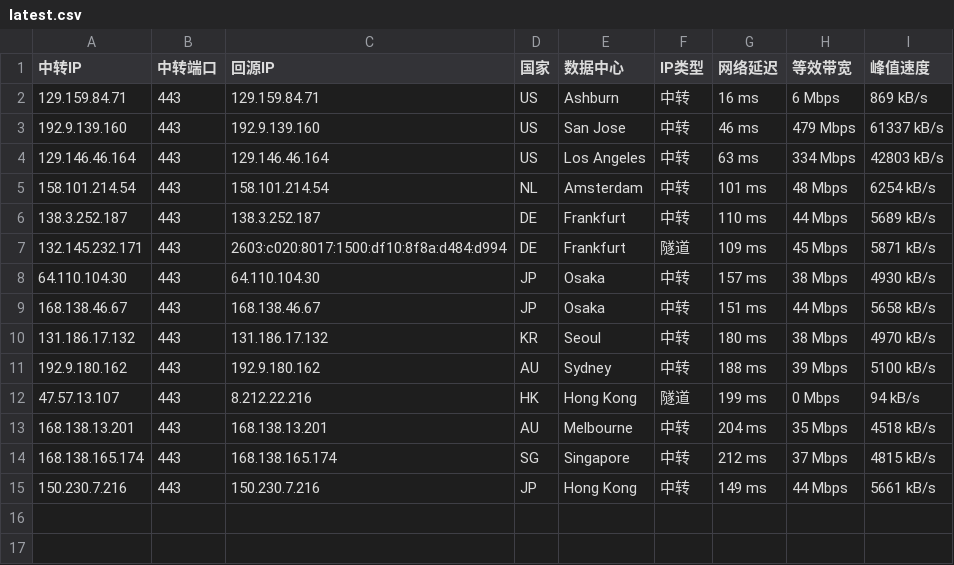
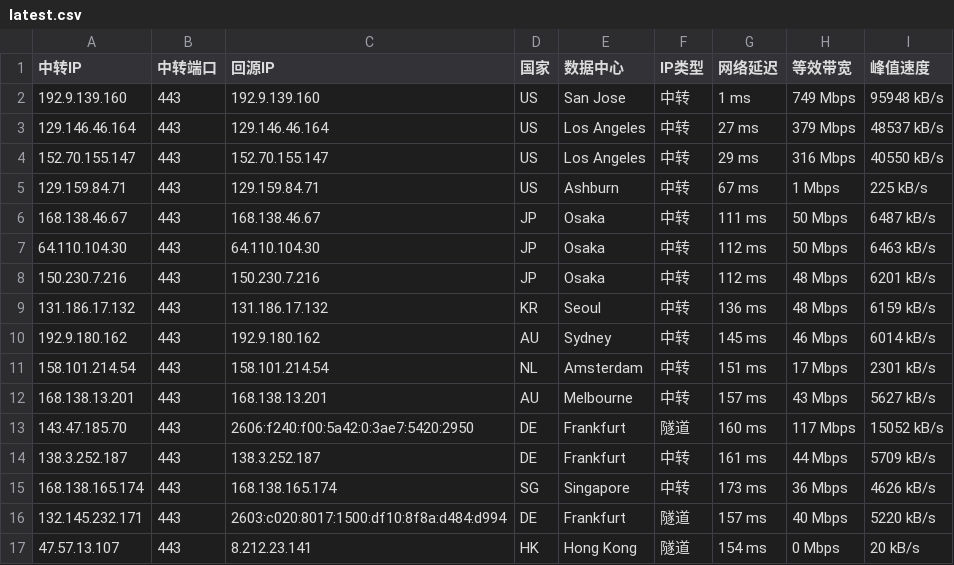
Before and after one commit to 520mmxx/CF-PROXYIP, a CSV file: latest.csv, drawn as a sheet.

```diff
--- a/latest.csv
+++ b/latest.csv
@@ -1,15 +1,17 @@
 中转IP,中转端口,回源IP,国家,数据中心,IP类型,网络延迟,等效带宽,峰值速度
-129.159.84.71,443,129.159.84.71,US,Ashburn,中转,16 ms,6 Mbps,869 kB/s
-192.9.139.160,443,192.9.139.160,US,San Jose,中转,46 ms,479 Mbps,61337 kB/s
-129.146.46.164,443,129.146.46.164,US,Los Angeles,中转,63 ms,334 Mbps,42803 kB/s
-158.101.214.54,443,158.101.214.54,NL,Amsterdam,中转,101 ms,48 Mbps,6254 kB/s
-138.3.252.187,443,138.3.252.187,DE,Frankfurt,中转,110 ms,44 Mbps,5689 kB/s
-132.145.232.171,443,2603:c020:8017:1500:df10:8f8a:d484:d994,DE,Frankfurt,隧道,109 ms,45 Mbps,5871 kB/s
-64.110.104.30,443,64.110.104.30,JP,Osaka,中转,157 ms,38 Mbps,4930 kB/s
-168.138.46.67,443,168.138.46.67,JP,Osaka,中转,151 ms,44 Mbps,5658 kB/s
-131.186.17.132,443,131.186.17.132,KR,Seoul,中转,180 ms,38 Mbps,4970 kB/s
-192.9.180.162,443,192.9.180.162,AU,Sydney,中转,188 ms,39 Mbps,5100 kB/s
-47.57.13.107,443,8.212.22.216,HK,Hong Kong,隧道,199 ms,0 Mbps,94 kB/s
-168.138.13.201,443,168.138.13.201,AU,Melbourne,中转,204 ms,35 Mbps,4518 kB/s
-168.138.165.174,443,168.138.165.174,SG,Singapore,中转,212 ms,37 Mbps,4815 kB/s
-150.230.7.216,443,150.230.7.216,JP,Hong Kong,中转,149 ms,44 Mbps,5661 kB/s
+192.9.139.160,443,192.9.139.160,US,San Jose,中转,1 ms,749 Mbps,95948 kB/s
+129.146.46.164,443,129.146.46.164,US,Los Angeles,中转,27 ms,379 Mbps,48537 kB/s
+152.70.155.147,443,152.70.155.147,US,Los Angeles,中转,29 ms,316 Mbps,40550 kB/s
+129.159.84.71,443,129.159.84.71,US,Ashburn,中转,67 ms,1 Mbps,225 kB/s
+168.138.46.67,443,168.138.46.67,JP,Osaka,中转,111 ms,50 Mbps,6487 kB/s
+64.110.104.30,443,64.110.104.30,JP,Osaka,中转,112 ms,50 Mbps,6463 kB/s
+150.230.7.216,443,150.230.7.216,JP,Osaka,中转,112 ms,48 Mbps,6201 kB/s
+131.186.17.132,443,131.186.17.132,KR,Seoul,中转,136 ms,48 Mbps,6159 kB/s
+192.9.180.162,443,192.9.180.162,AU,Sydney,中转,145 ms,46 Mbps,6014 kB/s
+158.101.214.54,443,158.101.214.54,NL,Amsterdam,中转,151 ms,17 Mbps,2301 kB/s
+168.138.13.201,443,168.138.13.201,AU,Melbourne,中转,157 ms,43 Mbps,5627 kB/s
+143.47.185.70,443,2606:f240:f00:5a42:0:3ae7:5420:2950,DE,Frankfurt,隧道,160 ms,117 Mbps,15052 kB/s
+138.3.252.187,443,138.3.252.187,DE,Frankfurt,中转,161 ms,44 Mbps,5709 kB/s
+168.138.165.174,443,168.138.165.174,SG,Singapore,中转,173 ms,36 Mbps,4626 kB/s
+132.145.232.171,443,2603:c020:8017:1500:df10:8f8a:d484:d994,DE,Frankfurt,隧道,157 ms,40 Mbps,5220 kB/s
+47.57.13.107,443,8.212.23.141,HK,Hong Kong,隧道,154 ms,0 Mbps,20 kB/s
```
